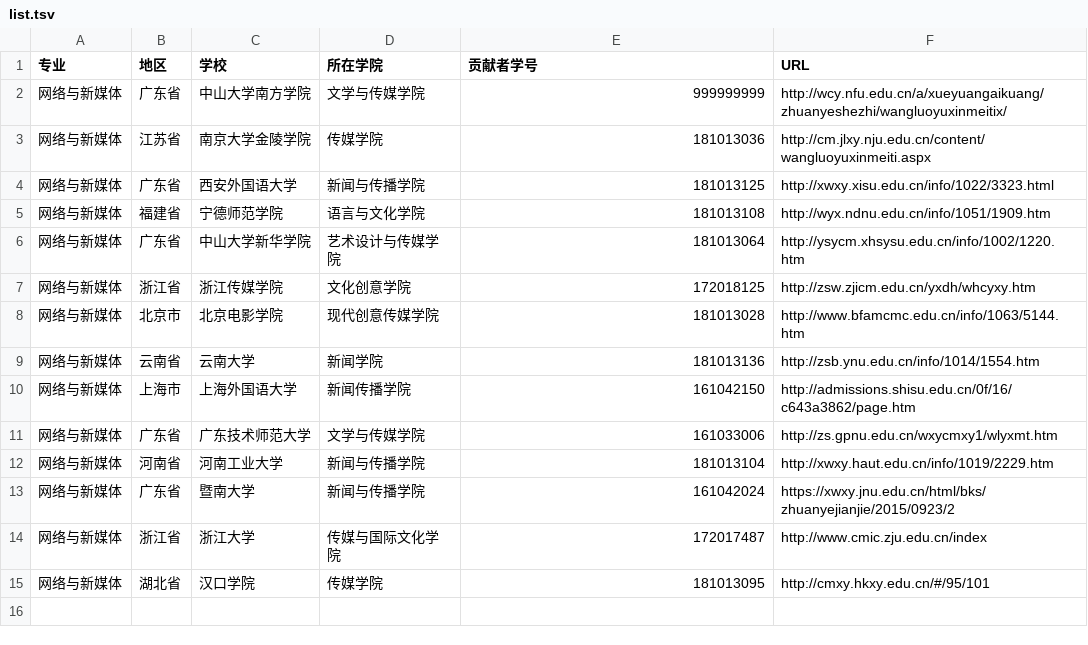
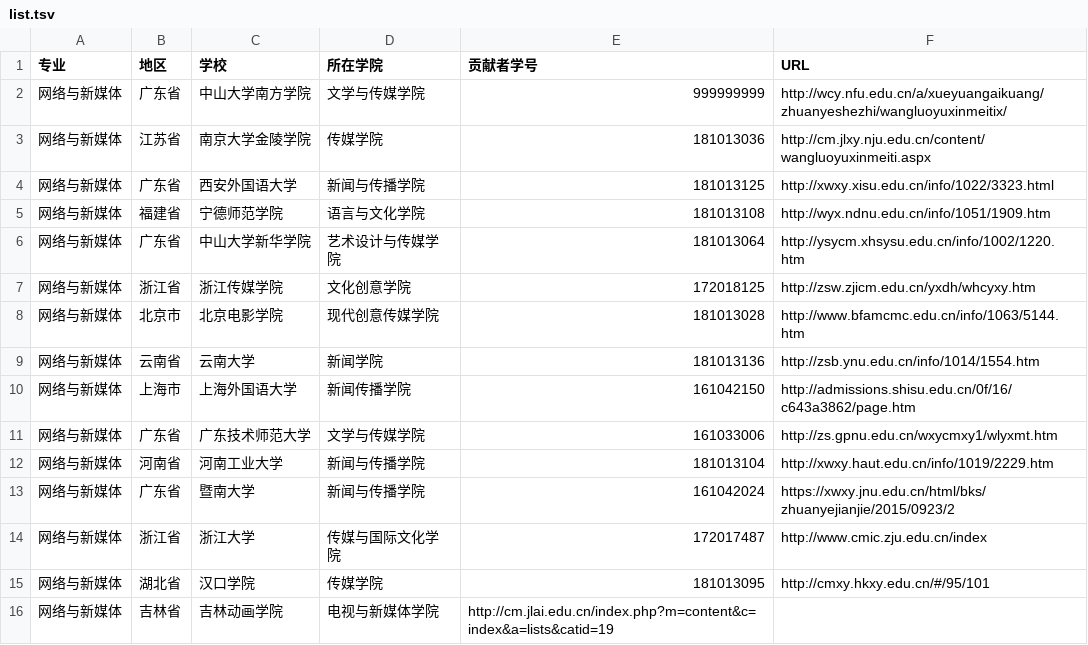
Before and after one commit to wencuixian/China_newmedia_undergrad, a TSV file: list.tsv, drawn as a sheet.

Commit message:
Update list.tsv
新增一个没有重复的具有网络与新媒体专业的学校，请求合并谢谢

```diff
--- a/list.tsv
+++ b/list.tsv
@@ -15 +15,2 @@
 网络与新媒体	湖北省	汉口学院	传媒学院	181013095	http://cmxy.hkxy.edu.cn/#/95/101
+网络与新媒体	吉林省	吉林动画学院	电视与新媒体学院	http://cm.jlai.edu.cn/index.php?m=content&c=index&a=lists&catid=19
```
